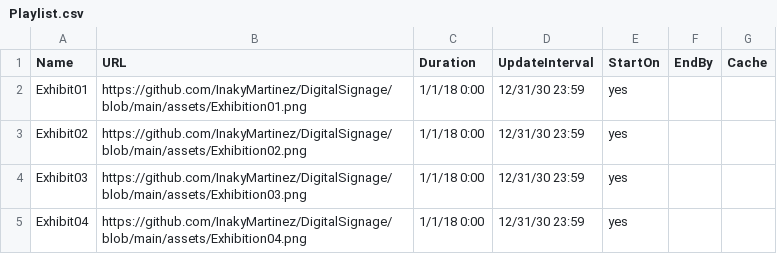
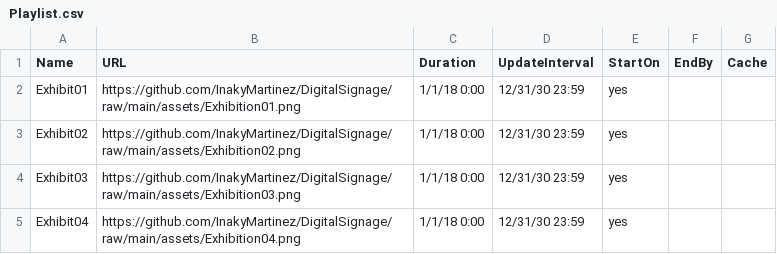
Before and after one commit to InakyMartinez/DigitalSignage, a CSV file: demo/Playlist.csv, drawn as a sheet.

Commit message:
Update Playlist.csv
Updated raw paths

```diff
--- a/demo/Playlist.csv
+++ b/demo/Playlist.csv
@@ -1,5 +1,5 @@
 Name,URL,Duration,UpdateInterval,StartOn,EndBy,Cache
-Exhibit01,https://github.com/InakyMartinez/DigitalSignage/blob/main/assets/Exhibition01.png,1/1/18 0:00,12/31/30 23:59,yes
-Exhibit02,https://github.com/InakyMartinez/DigitalSignage/blob/main/assets/Exhibition02.png,1/1/18 0:00,12/31/30 23:59,yes
-Exhibit03,https://github.com/InakyMartinez/DigitalSignage/blob/main/assets/Exhibition03.png,1/1/18 0:00,12/31/30 23:59,yes
-Exhibit04,https://github.com/InakyMartinez/DigitalSignage/blob/main/assets/Exhibition04.png,1/1/18 0:00,12/31/30 23:59,yes
+Exhibit01,https://github.com/InakyMartinez/DigitalSignage/raw/main/assets/Exhibition01.png,1/1/18 0:00,12/31/30 23:59,yes
+Exhibit02,https://github.com/InakyMartinez/DigitalSignage/raw/main/assets/Exhibition02.png,1/1/18 0:00,12/31/30 23:59,yes
+Exhibit03,https://github.com/InakyMartinez/DigitalSignage/raw/main/assets/Exhibition03.png,1/1/18 0:00,12/31/30 23:59,yes
+Exhibit04,https://github.com/InakyMartinez/DigitalSignage/raw/main/assets/Exhibition04.png,1/1/18 0:00,12/31/30 23:59,yes
```
